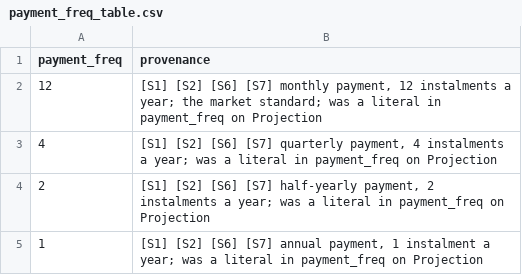
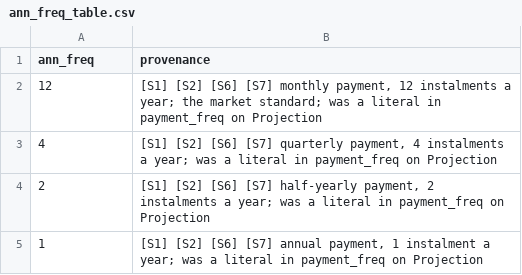
Before and after one commit to Degelmann-Solutions/delib-testbed, a CSV file: products/sofortrente/ann_freq_table.csv (was products/sofortrente/payment_freq_table.csv), drawn as a sheet.

```diff
--- a/products/sofortrente/payment_freq_table.csv
+++ b/products/sofortrente/ann_freq_table.csv
@@ -1,2 +1,2 @@
-payment_freq,provenance
+ann_freq,provenance
 12,"[S1] [S2] [S6] [S7] monthly payment, 12 instalments a year; the market standard; was a literal in payment_freq on Projection"
```
Also changed, not shown: products/sofortrente/model_point_table.csv, 9 other files.
